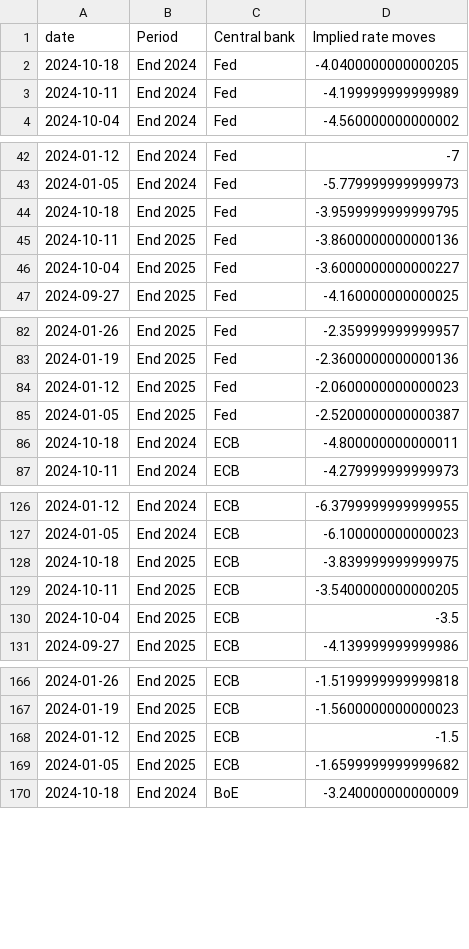
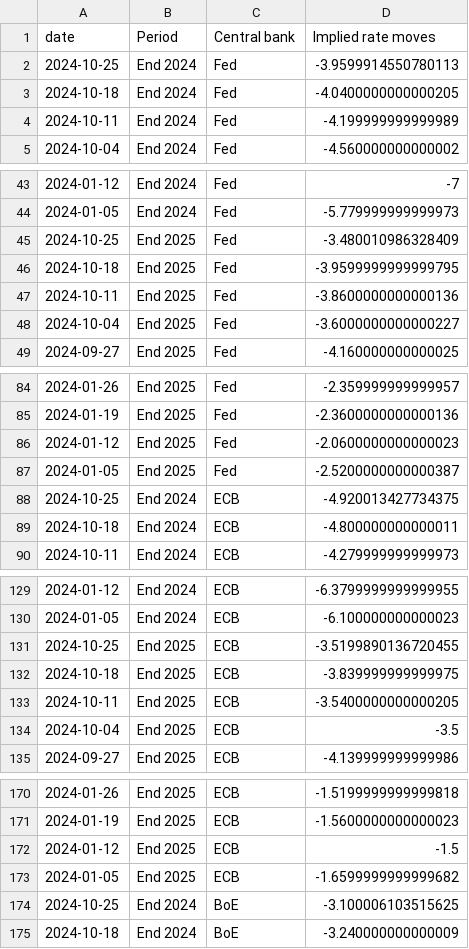
Before and after one commit to jhsuss/ft-monetary-policy-radar, a CSV file: data/downloadable-implied_rate_moves.csv, drawn as a sheet; only a part is shown, gaps mark what is left out; the diff covers the shown part only.

Commit message:
downloadable implied rate moves

```diff
--- a/data/downloadable-implied_rate_moves.csv
+++ b/data/downloadable-implied_rate_moves.csv
@@ -1,2 +1,3 @@
 date,Period,Central bank,Implied rate moves
+2024-10-25,End 2024,Fed,-3.9599914550780113
 2024-10-18,End 2024,Fed,-4.0400000000000205
@@ -43,2 +44,3 @@ date,Period,Central bank,Implied rate moves
 2024-01-05,End 2024,Fed,-5.779999999999973
+2024-10-25,End 2025,Fed,-3.480010986328409
 2024-10-18,End 2025,Fed,-3.9599999999999795
@@ -85,2 +87,3 @@ date,Period,Central bank,Implied rate moves
 2024-01-05,End 2025,Fed,-2.5200000000000387
+2024-10-25,End 2024,ECB,-4.920013427734375
 2024-10-18,End 2024,ECB,-4.800000000000011
@@ -127,2 +130,3 @@ date,Period,Central bank,Implied rate moves
 2024-01-05,End 2024,ECB,-6.100000000000023
+2024-10-25,End 2025,ECB,-3.5199890136720455
 2024-10-18,End 2025,ECB,-3.839999999999975
@@ -169,2 +173,3 @@ date,Period,Central bank,Implied rate moves
 2024-01-05,End 2025,ECB,-1.6599999999999682
+2024-10-25,End 2024,BoE,-3.100006103515625
 2024-10-18,End 2024,BoE,-3.240000000000009
```
Also changed, not shown: 3 added rows elsewhere in this file.
